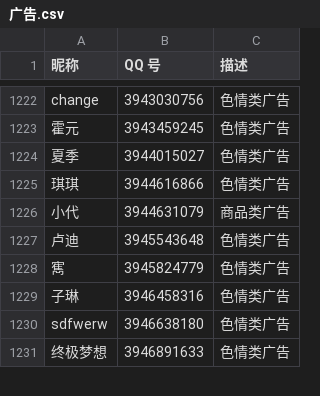
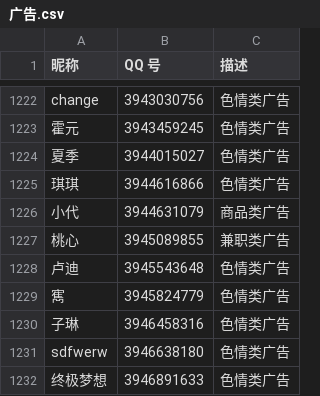
Before and after one commit to blacklisting/qq, a CSV file: 广告.csv, drawn as a sheet; only a part is shown, gaps mark what is left out.

Commit message:
Update with a comment just seen.

```diff
--- a/广告.csv
+++ b/广告.csv
@@ -1226,2 +1226,3 @@
 "小代",3944631079,"商品类广告"
+"桃心",3945089855,"兼职类广告"
 "卢迪",3945543648,"色情类广告"
```
